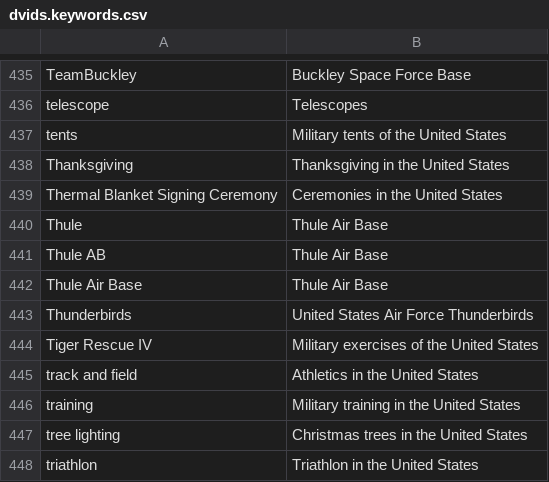
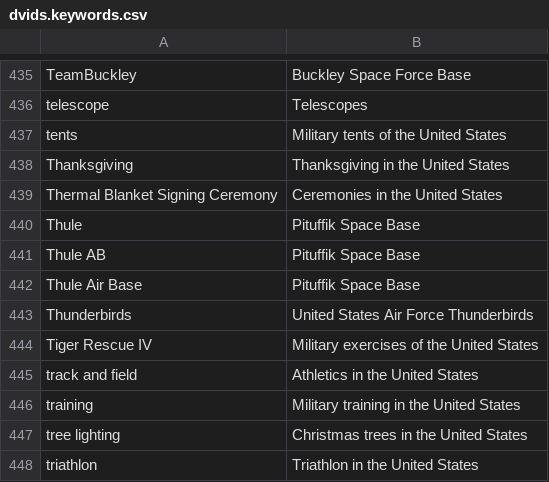
Before and after one commit to toolforge/tool-spacemedia, a CSV file: src/main/resources/mapping/dvids.keywords.csv, drawn as a sheet; only a part is shown, gaps mark what is left out.

```diff
--- a/src/main/resources/mapping/dvids.keywords.csv
+++ b/src/main/resources/mapping/dvids.keywords.csv
@@ -439,5 +439,5 @@
 "Thermal Blanket Signing Ceremony","Ceremonies in the United States"
-"Thule","Thule Air Base"
-"Thule AB","Thule Air Base"
-"Thule Air Base","Thule Air Base"
+"Thule","Pituffik Space Base"
+"Thule AB","Pituffik Space Base"
+"Thule Air Base","Pituffik Space Base"
 "Thunderbirds","United States Air Force Thunderbirds"
```
Also changed, not shown: 11 other files.
